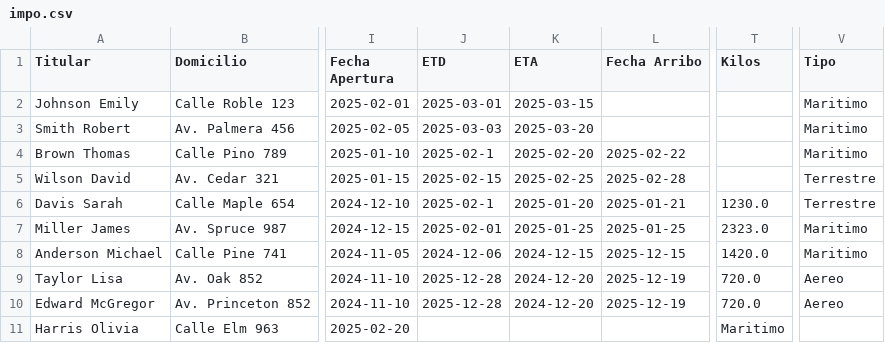
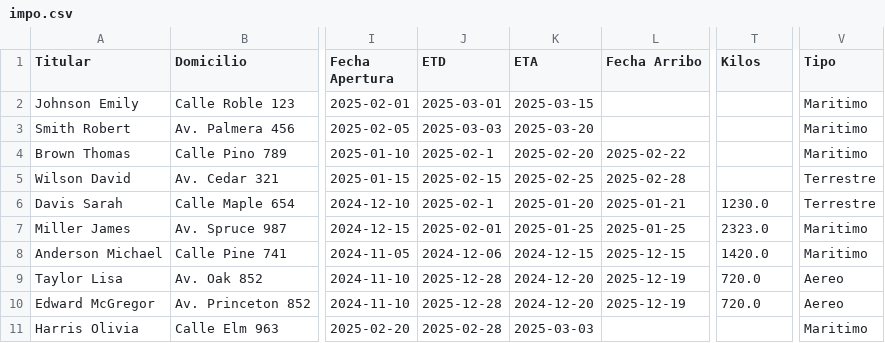
Before and after one commit to marajadesantelmo/liftvan_streamlit, a CSV file: impo.csv, drawn as a sheet; only a part is shown, gaps mark what is left out; the diff names each change by its address in the sheet, - before the commit and + after, or states it on an @@ line.

Commit message:
xxx

```diff
--- a/impo.csv
+++ b/impo.csv
-J11 (ETD): (empty)
+J11 (ETD): 2025-02-28
-K11 (ETA): (empty)
+K11 (ETA): 2025-03-03
-T11 (Kilos): Maritimo
+T11 (Kilos): (empty)
-V11 (Tipo): (empty)
+V11 (Tipo): Maritimo
```
